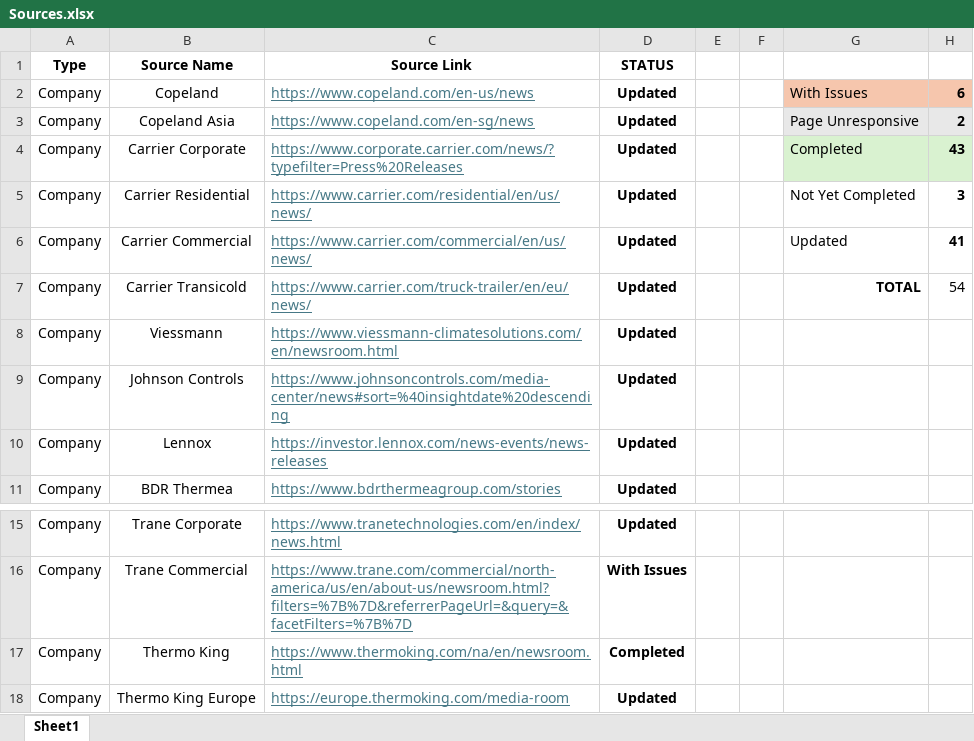
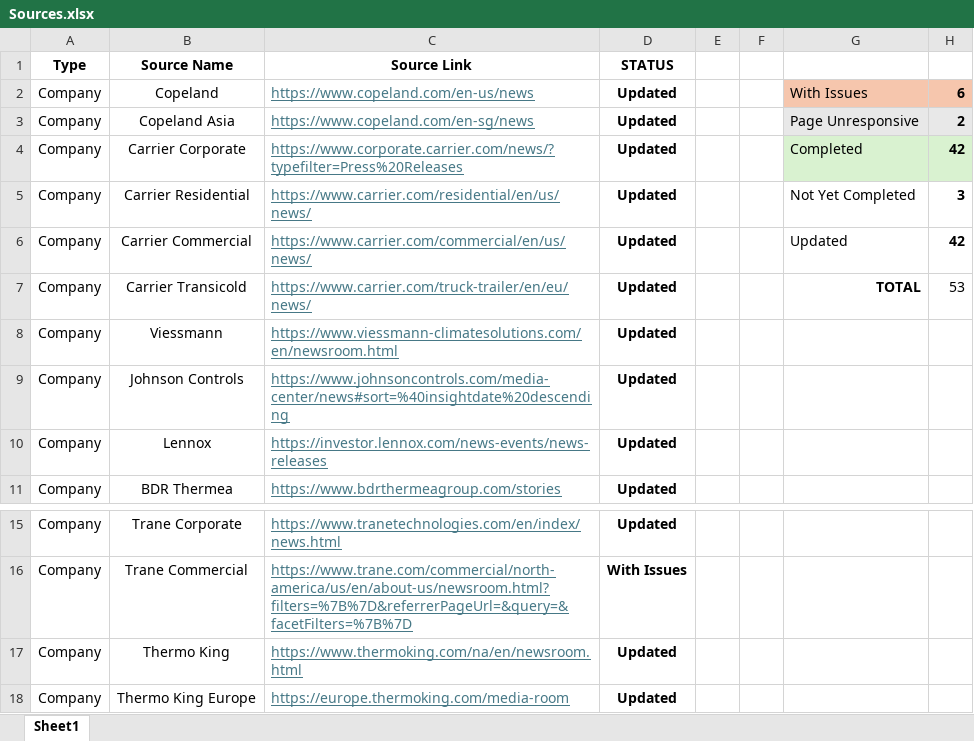
Before and after one commit to ivan-sanjuan/HVAC_News_Scraper, an Excel workbook: assets/Sources.xlsx, sheet Sheet1, drawn as a sheet; only a part is shown, gaps mark what is left out; values as stored, in another font and other column widths than the file's, no borders; conditional formats not drawn; the diff names each change by its address in the sheet, - before the commit and + after, or states it on an @@ line.

```diff
--- a/assets/Sources.xlsx (sheet Sheet1)
+++ b/assets/Sources.xlsx (sheet Sheet1)
-H4: 43
+H4: 42
-H6: 41
+H6: 42
-H7: 54
+H7: 53
-D17 (STATUS): Completed
+D17 (STATUS): Updated
```
Also changed, not shown: 19 other files.
